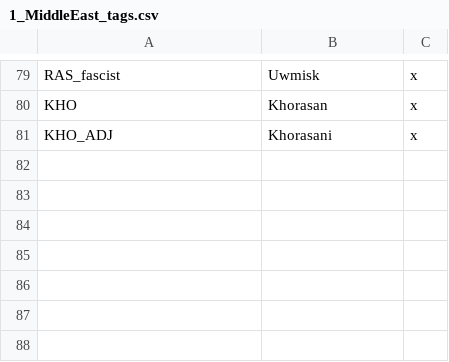
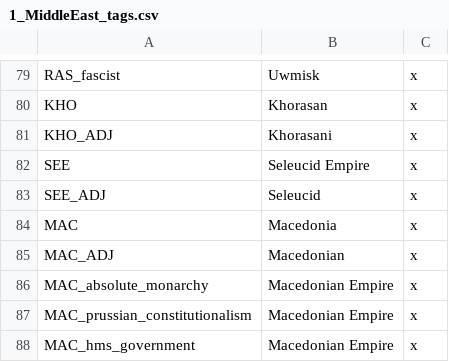
Before and after one commit to Rainbow-Goat/Fall-of-Genghis, a CSV file: Fall of Genghis/localisation/1_MiddleEast_tags.csv, drawn as a sheet; only a part is shown, gaps mark what is left out; the diff names each change by its address in the sheet, - before the commit and + after, or states it on an @@ line.

Commit message:
Macedonian path
Content is done, but localization and GFX is still needed.

```diff
--- a/Fall of Genghis/localisation/1_MiddleEast_tags.csv
+++ b/Fall of Genghis/localisation/1_MiddleEast_tags.csv
+row 82: SEE | Seleucid Empire | x
+row 83: SEE_ADJ | Seleucid | x
+row 84: MAC | Macedonia | x
+row 85: MAC_ADJ | Macedonian | x
+row 86: MAC_absolute_monarchy | Macedonian Empire | x
+row 87: MAC_prussian_constitutionalism | Macedonian Empire | x
+row 88: MAC_hms_government | Macedonian Empire | x
```
Also changed, not shown: Fall of Genghis/localisation/0_regions.csv, 18 other files.
